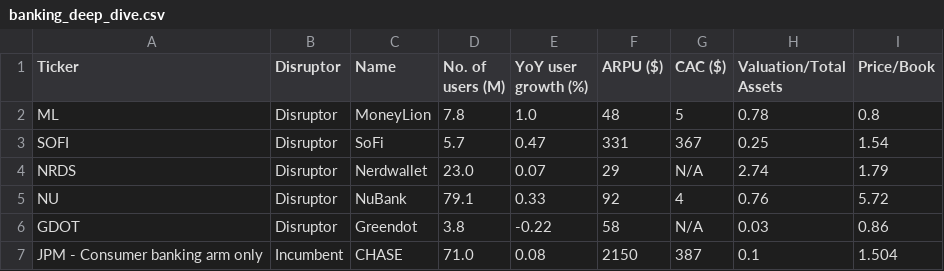
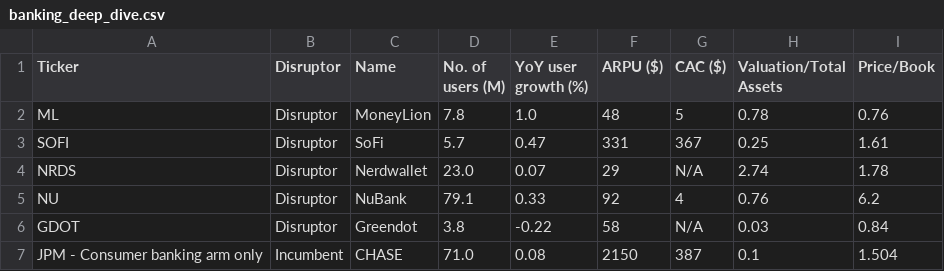
Before and after one commit to F-Prime-Capital/findex-data, a CSV file: banking_deep_dive.csv, drawn as a sheet.

Commit message:
committing files

```diff
--- a/banking_deep_dive.csv
+++ b/banking_deep_dive.csv
@@ -1,7 +1,7 @@
 Ticker,Disruptor,Name,No. of users (M),YoY user growth (%),ARPU ($),CAC ($),Valuation/Total Assets,Price/Book
-ML,Disruptor,MoneyLion,7.8,1.0,48,5,0.78,0.8
-SOFI,Disruptor,SoFi,5.7,0.47,331,367,0.25,1.54
-NRDS,Disruptor,Nerdwallet,23.0,0.07,29,N/A,2.74,1.79
-NU,Disruptor,NuBank,79.1,0.33,92,4,0.76,5.72
-GDOT,Disruptor,Greendot,3.8,-0.22,58,N/A,0.03,0.86
+ML,Disruptor,MoneyLion,7.8,1.0,48,5,0.78,0.76
+SOFI,Disruptor,SoFi,5.7,0.47,331,367,0.25,1.61
+NRDS,Disruptor,Nerdwallet,23.0,0.07,29,N/A,2.74,1.78
+NU,Disruptor,NuBank,79.1,0.33,92,4,0.76,6.2
+GDOT,Disruptor,Greendot,3.8,-0.22,58,N/A,0.03,0.84
 JPM - Consumer banking arm only,Incumbent,CHASE,71.0,0.08,2150,387,0.1,1.504
```
